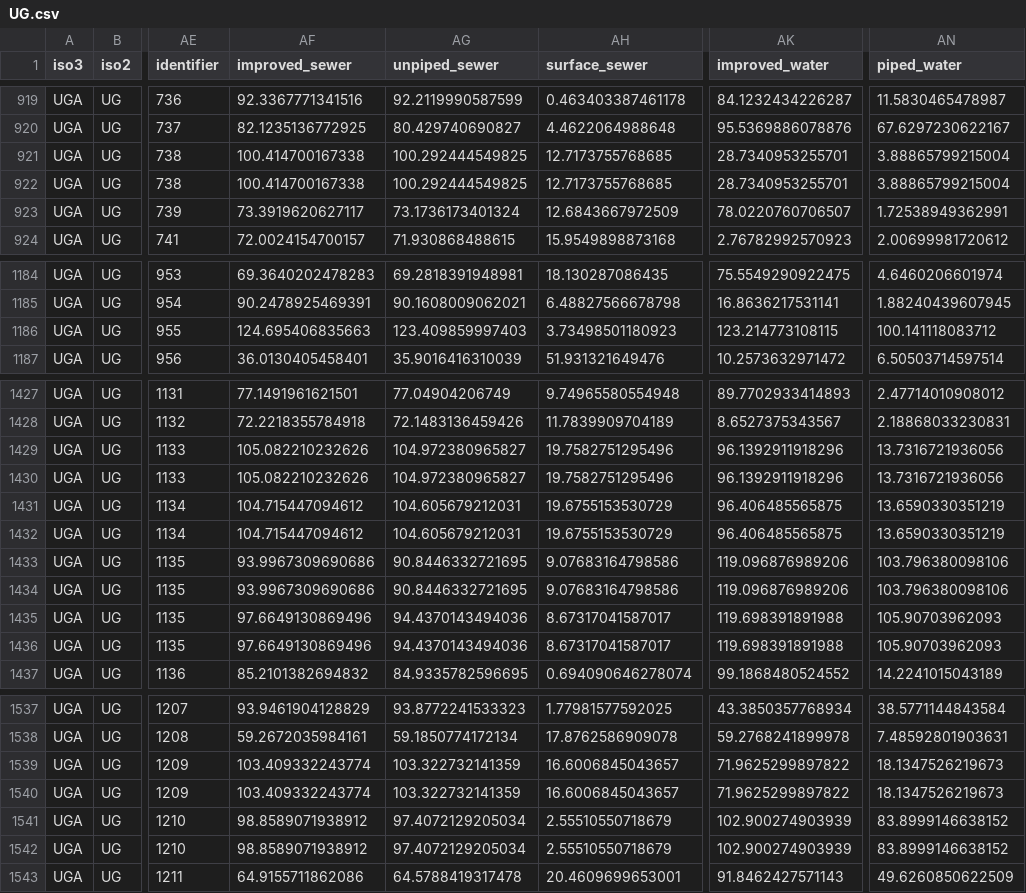
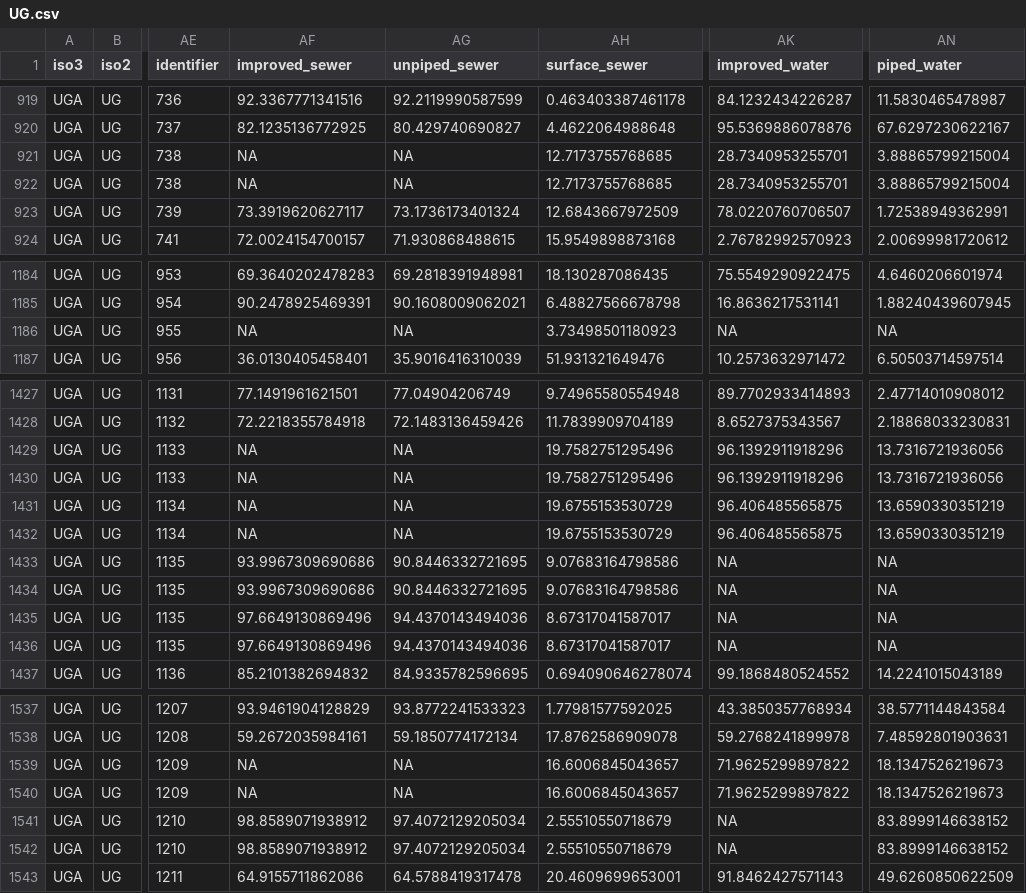
Before and after one commit to helminthiases/cartography, a CSV file: warehouse/features/population/UG.csv, drawn as a sheet; only a part is shown, gaps mark what is left out; the diff covers the shown part only; the diff names each change by its address in the sheet, - before the commit and + after, or states it on an @@ line.

Commit message:
Update warehouse/features/population/

```diff
--- a/warehouse/features/population/UG.csv
+++ b/warehouse/features/population/UG.csv
-AF921:AF922 (improved_sewer): 100.414700167338
+AF921:AF922 (improved_sewer): NA
-AG921:AG922 (unpiped_sewer): 100.292444549825
+AG921:AG922 (unpiped_sewer): NA
-AF1186 (improved_sewer): 124.695406835663
+AF1186 (improved_sewer): NA
-AG1186 (unpiped_sewer): 123.409859997403
+AG1186 (unpiped_sewer): NA
-AK1186 (improved_water): 123.214773108115
+AK1186 (improved_water): NA
-AN1186 (piped_water): 100.141118083712
+AN1186 (piped_water): NA
-AF1429:AF1430 (improved_sewer): 105.082210232626
+AF1429:AF1430 (improved_sewer): NA
-AG1429:AG1430 (unpiped_sewer): 104.972380965827
+AG1429:AG1430 (unpiped_sewer): NA
-AF1431:AF1432 (improved_sewer): 104.715447094612
+AF1431:AF1432 (improved_sewer): NA
-AG1431:AG1432 (unpiped_sewer): 104.605679212031
+AG1431:AG1432 (unpiped_sewer): NA
-AK1433:AK1434 (improved_water): 119.096876989206
+AK1433:AK1434 (improved_water): NA
-AN1433:AN1434 (piped_water): 103.796380098106
+AN1433:AN1434 (piped_water): NA
-AK1435:AK1436 (improved_water): 119.698391891988
+AK1435:AK1436 (improved_water): NA
-AN1435:AN1436 (piped_water): 105.90703962093
+AN1435:AN1436 (piped_water): NA
-AF1539:AF1540 (improved_sewer): 103.409332243774
+AF1539:AF1540 (improved_sewer): NA
-AG1539:AG1540 (unpiped_sewer): 103.322732141359
+AG1539:AG1540 (unpiped_sewer): NA
-AK1541:AK1542 (improved_water): 102.900274903939
+AK1541:AK1542 (improved_water): NA
```
Also changed, not shown: 23 edited cells elsewhere in this file, warehouse/features/population/CI.csv, warehouse/features/population/GM.csv, 25 other files.
